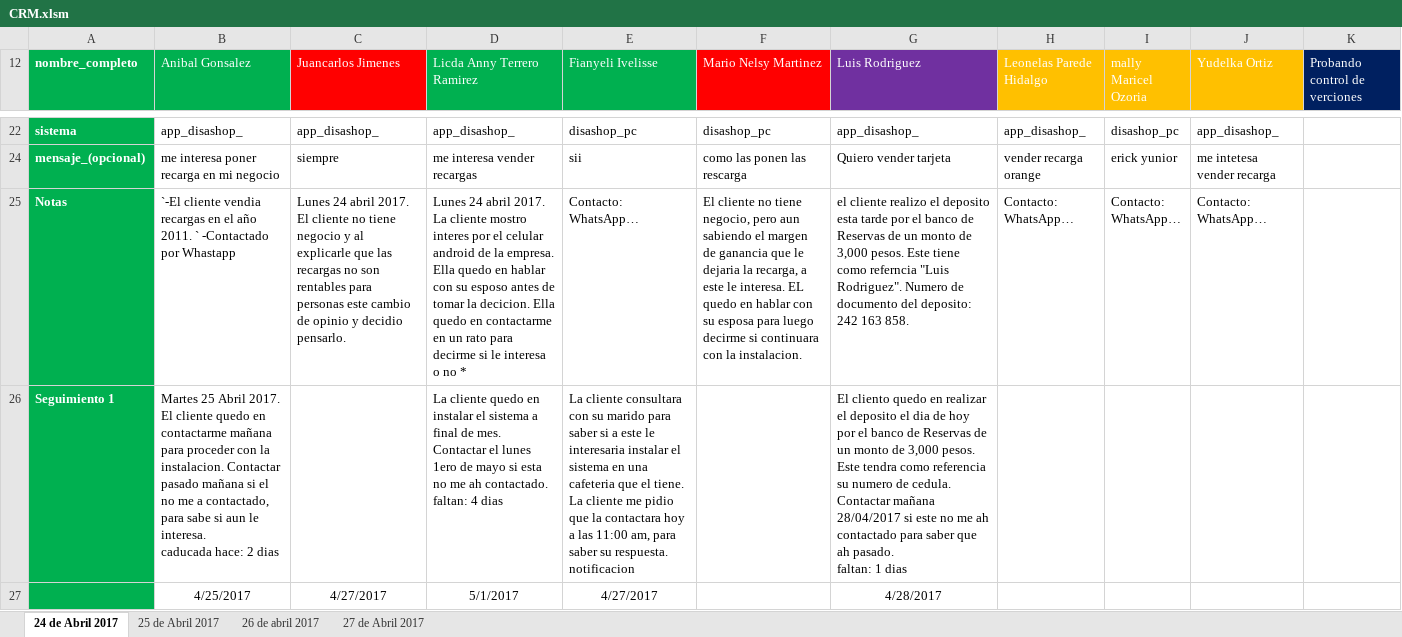
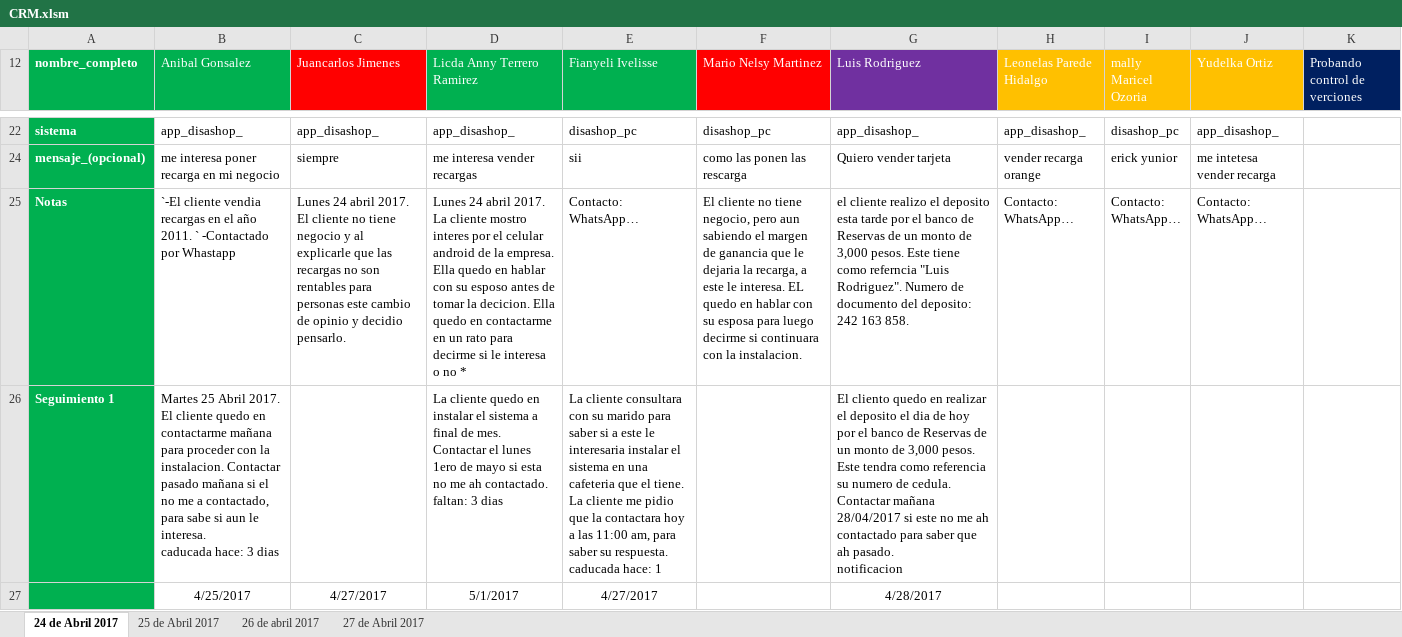
Before and after one commit to david-minaya/CRM, an Excel workbook: CRM.xlsm, sheet 24 de Abril 2017, drawn as a sheet; only a part is shown, gaps mark what is left out; values as stored, in another font and other column widths than the file's, no borders; conditional formats and table styles not drawn; ↵ is a line break in a cell; the diff covers the shown part only; the diff names each change by its address in the sheet, - before the commit and + after, or states it on an @@ line.

Commit message:
commit de seguridad

```diff
--- a/CRM.xlsm (sheet 24 de Abril 2017)
+++ b/CRM.xlsm (sheet 24 de Abril 2017)
-B26 (Anibal Gonsalez): …caducada hace: 2 dias
+B26 (Anibal Gonsalez): …caducada hace: 3 dias
-D26 (Licda Anny Terrero Ramirez): …contactado. ↵ faltan: 4 dias
+D26 (Licda Anny Terrero Ramirez): …contactado. ↵ faltan: 3 dias
-E26 (Fianyeli Ivelisse): …su respuesta. ↵ notificacion
+E26 (Fianyeli Ivelisse): …su respuesta. ↵ caducada hace: 1
-G26 (Luis Rodriguez): …ah pasado. ↵ faltan: 1 dias
+G26 (Luis Rodriguez): …ah pasado. ↵ notificacion
```
Also changed, not shown: 3 edited cells elsewhere in this sheet, sheet 25 de Abril 2017.
